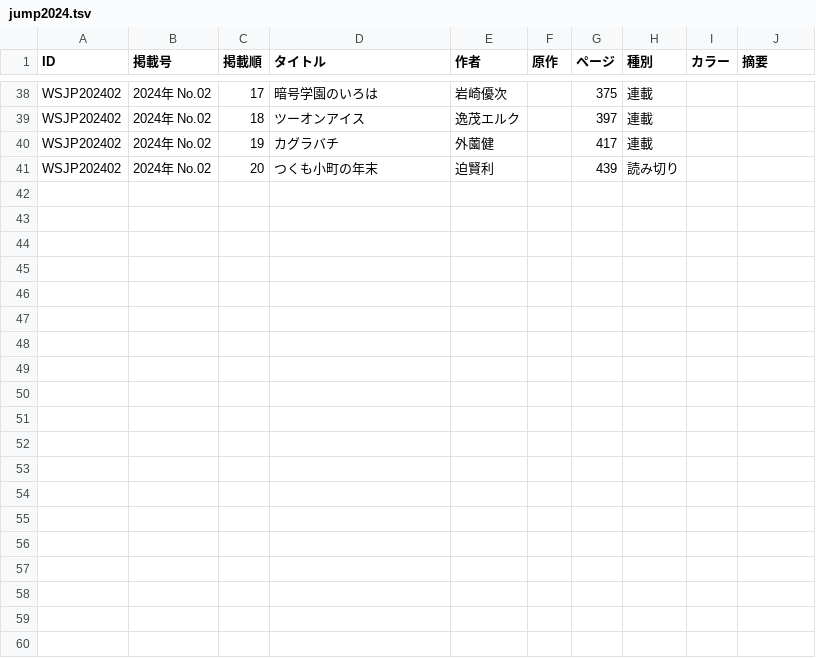
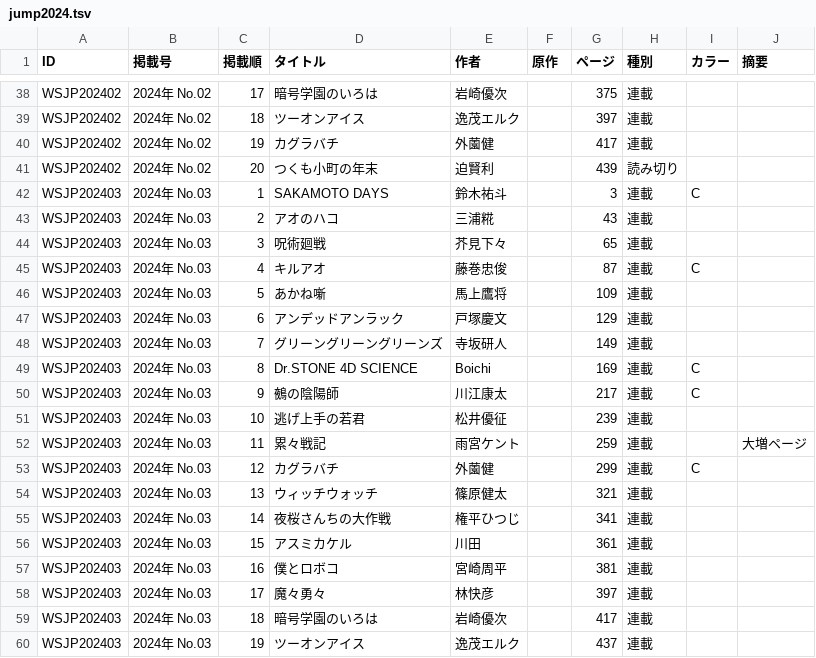
Before and after one commit to tricogimmick/comic_magazine_data, a TSV file: tsv/jump/jump2024.tsv, drawn as a sheet; only a part is shown, gaps mark what is left out; the diff names each change by its address in the sheet, - before the commit and + after, or states it on an @@ line.

Commit message:
週刊少年ジャンプ 2024年 No.03

```diff
--- a/tsv/jump/jump2024.tsv
+++ b/tsv/jump/jump2024.tsv
+row 42: WSJP202403 | 2024年 No.03 | 1 | SAKAMOTO DAYS | 鈴木祐斗 |  | 3 | 連載 | C
+row 43: WSJP202403 | 2024年 No.03 | 2 | アオのハコ | 三浦糀 |  | 43 | 連載
+row 44: WSJP202403 | 2024年 No.03 | 3 | 呪術廻戦 | 芥見下々 |  | 65 | 連載
+row 45: WSJP202403 | 2024年 No.03 | 4 | キルアオ | 藤巻忠俊 |  | 87 | 連載 | C
+row 46: WSJP202403 | 2024年 No.03 | 5 | あかね噺 | 馬上鷹将 |  | 109 | 連載
+row 47: WSJP202403 | 2024年 No.03 | 6 | アンデッドアンラック | 戸塚慶文 |  | 129 | 連載
+row 48: WSJP202403 | 2024年 No.03 | 7 | グリーングリーングリーンズ | 寺坂研人 |  | 149 | 連載
+row 49: WSJP202403 | 2024年 No.03 | 8 | Dr.STONE 4D SCIENCE | Boichi |  | 169 | 連載 | C
+row 50: WSJP202403 | 2024年 No.03 | 9 | 鵺の陰陽師 | 川江康太 |  | 217 | 連載 | C
+row 51: WSJP202403 | 2024年 No.03 | 10 | 逃げ上手の若君 | 松井優征 |  | 239 | 連載
+row 52: WSJP202403 | 2024年 No.03 | 11 | 累々戦記 | 雨宮ケント |  | 259 | 連載 |  | 大増ページ
+row 53: WSJP202403 | 2024年 No.03 | 12 | カグラバチ | 外薗健 |  | 299 | 連載 | C
+row 54: WSJP202403 | 2024年 No.03 | 13 | ウィッチウォッチ | 篠原健太 |  | 321 | 連載
+row 55: WSJP202403 | 2024年 No.03 | 14 | 夜桜さんちの大作戦 | 権平ひつじ |  | 341 | 連載
+row 56: WSJP202403 | 2024年 No.03 | 15 | アスミカケル | 川田 |  | 361 | 連載
+row 57: WSJP202403 | 2024年 No.03 | 16 | 僕とロボコ | 宮崎周平 |  | 381 | 連載
+row 58: WSJP202403 | 2024年 No.03 | 17 | 魔々勇々 | 林快彦 |  | 397 | 連載
+row 59: WSJP202403 | 2024年 No.03 | 18 | 暗号学園のいろは | 岩崎優次 |  | 417 | 連載
+row 60: WSJP202403 | 2024年 No.03 | 19 | ツーオンアイス | 逸茂エルク |  | 437 | 連載
```
